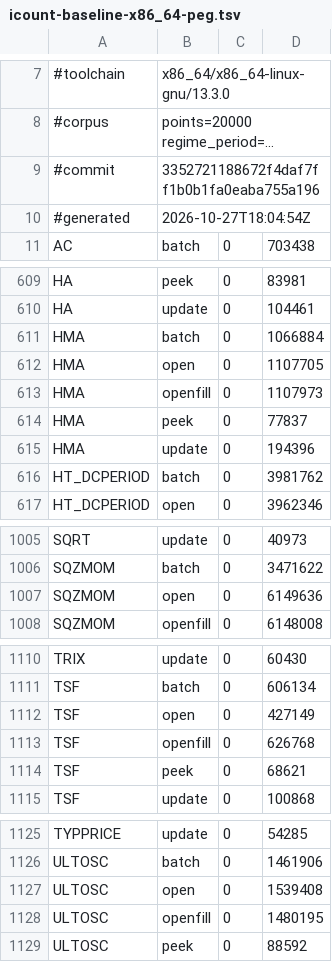
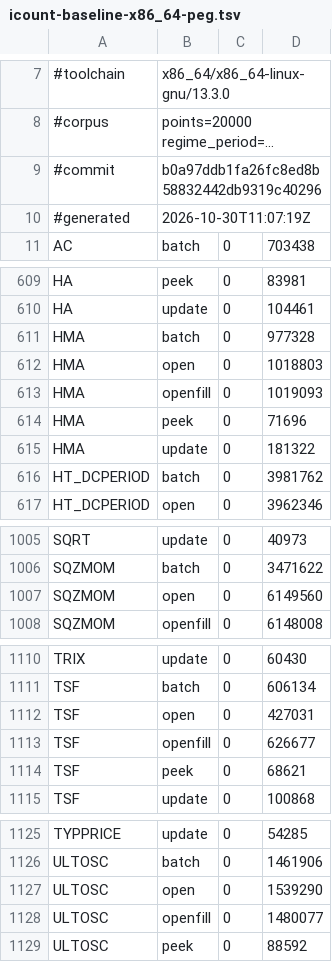
Before and after one commit to SewellZheng/stocks_picker, a TSV file: ta-lib-main/.github/perf/icount-baseline-x86_64-peg.tsv, drawn as a sheet; only a part is shown, gaps mark what is left out; long unchanged cells end in …; the diff names each change by its address in the sheet, - before the commit and + after, or states it on an @@ line.

```diff
--- a/ta-lib-main/.github/perf/icount-baseline-x86_64-peg.tsv
+++ b/ta-lib-main/.github/perf/icount-baseline-x86_64-peg.tsv
-B9: 3352721188672f4daf7ff1b0b1fa0eaba755a196
+B9: b0a97ddb1fa26fc8ed8b58832442db9319c40296
-B10: 2026-10-27T18:04:54Z
+B10: 2026-10-30T11:07:19Z
-D611: 1066884
+D611: 977328
-D612: 1107705
+D612: 1018803
-D613: 1107973
+D613: 1019093
-D614: 77837
+D614: 71696
-D615: 194396
+D615: 181322
-D1007: 6149636
+D1007: 6149560
-D1112: 427149
+D1112: 427031
-D1113: 626768
+D1113: 626677
-D1127: 1539408
+D1127: 1539290
-D1128: 1480195
+D1128: 1480077
```
Also changed, not shown: ta-lib-main/.github/perf/icount-baseline-x86_64.tsv, 51 other files.
